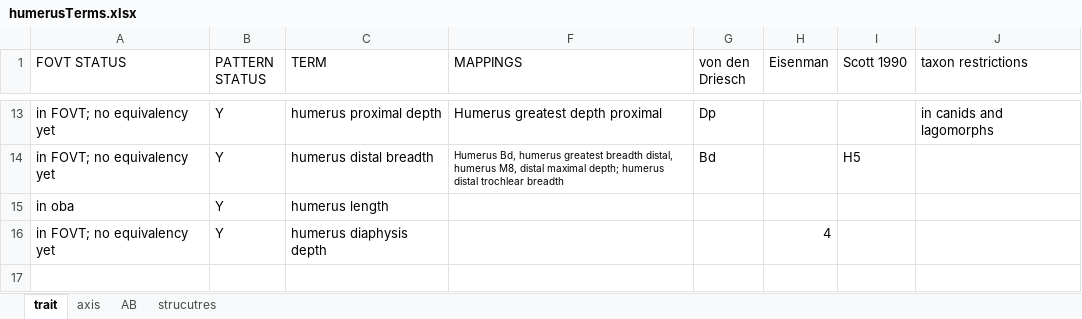
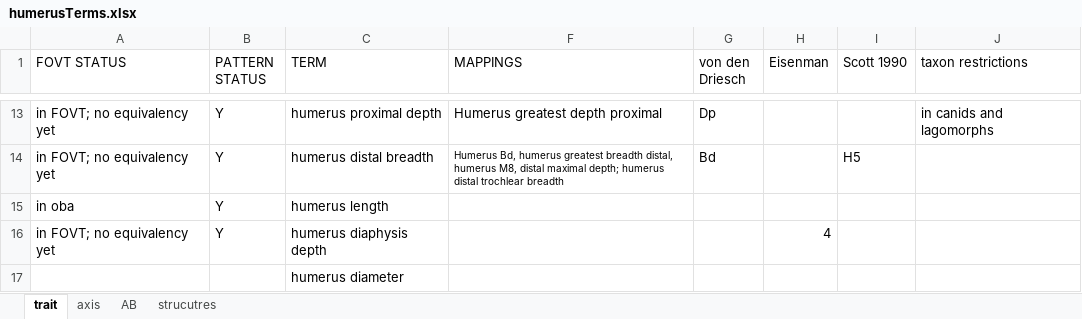
Before and after one commit to futres/fovt, an Excel workbook: terms/humerusTerms.xlsx, sheet trait, drawn as a sheet; only a part is shown, gaps mark what is left out; values as stored, in another font and other column widths than the file's, no borders; the diff names each change by its address in the sheet, - before the commit and + after, or states it on an @@ line.

Commit message:
fixing codebook terms

```diff
--- a/terms/humerusTerms.xlsx (sheet trait)
+++ b/terms/humerusTerms.xlsx (sheet trait)
+row 17:  |  | humerus diameter
```
Also changed, not shown: 2 other files.
